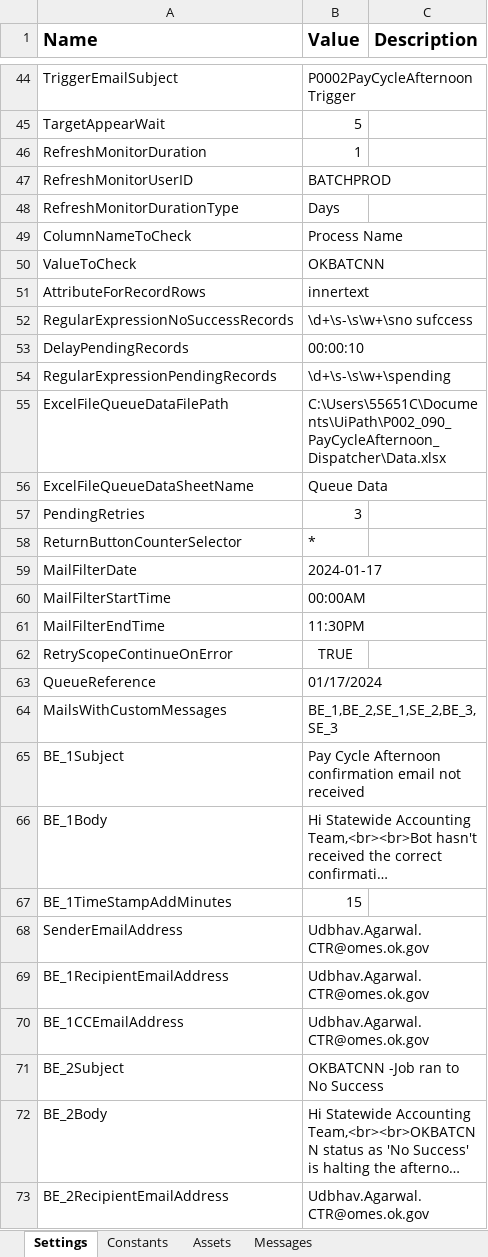
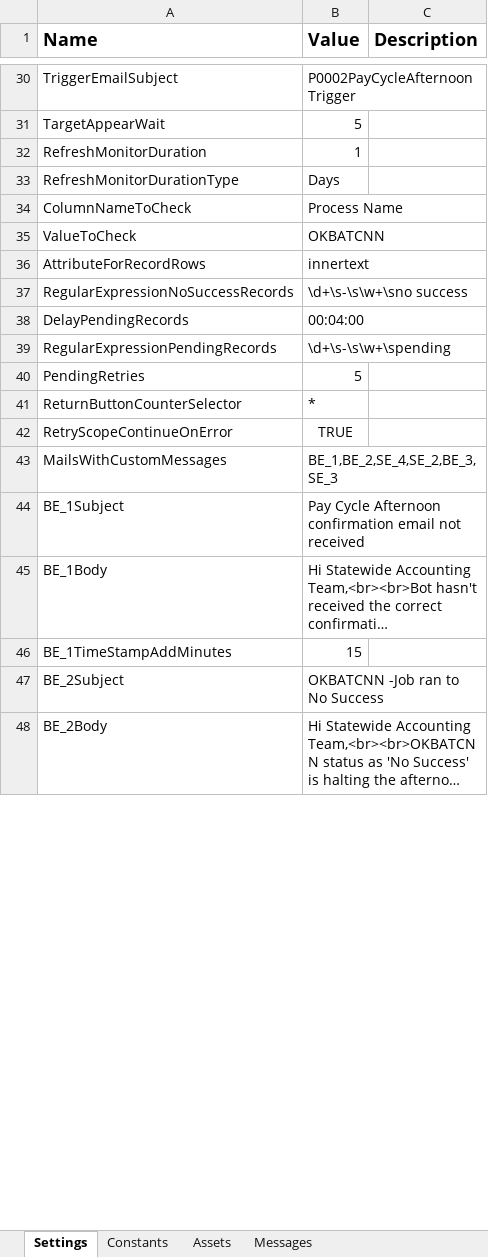
Before and after one commit to ok-omes-escrow/P002_090_PayCyleAfternoon_Dispatcher, an Excel workbook: Data/Config.xlsx, sheet Settings, drawn as a sheet; only a part is shown, gaps mark what is left out; long unchanged cells end in …; values as stored, in another font and other column widths than the file's, no borders; removed rows and columns are numbered as before the commit, all else as after; the diff covers the shown part only; the diff names each change by its address in the sheet, - before the commit and + after, or states it on an @@ line.

```diff
--- a/Data/Config.xlsx (sheet Settings)
+++ b/Data/Config.xlsx (sheet Settings)
-row 47: RefreshMonitorUserID | BATCHPROD
-B37 (Value): \d+\s-\s\w+\sno sufccess
+B37 (Value): \d+\s-\s\w+\sno success
-B38 (Value): 00:00:10
+B38 (Value): 00:04:00
-row 55: ExcelFileQueueDataFilePath | C:\Users\55651C\Documents\UiPath\P002_090_PayCycleAfternoon_Dispatcher\Data.xlsx
-row 56: ExcelFileQueueDataSheetName | Queue Data
-B40 (Value): 3
+B40 (Value): 5
-row 59: MailFilterDate | 2024-01-17
-row 60: MailFilterStartTime | 00:00AM
-row 61: MailFilterEndTime | 11:30PM
-row 63: QueueReference | 01/17/2024
-B43 (Value): BE_1,BE_2,SE_1,SE_2,BE_3,SE_3
+B43 (Value): BE_1,BE_2,SE_4,SE_2,BE_3,SE_3
-row 68: SenderEmailAddress | Udbhav.Agarwal.CTR@omes.ok.gov
-row 69: BE_1RecipientEmailAddress | Udbhav.Agarwal.CTR@omes.ok.gov
-row 70: BE_1CCEmailAddress | Udbhav.Agarwal.CTR@omes.ok.gov
-row 73: BE_2RecipientEmailAddress | Udbhav.Agarwal.CTR@omes.ok.gov
```
Also changed, not shown: 4 added rows, 27 removed rows and 6 edited cells elsewhere in this sheet, sheet Assets, sheet Messages, 14 other files.
